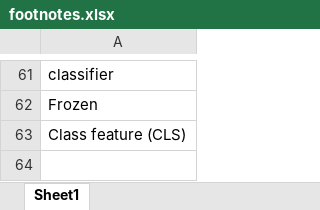
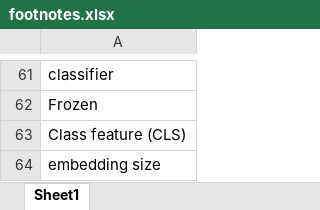
Before and after one commit to ParisaMollahoseini/continual_action_recognition_with_VLM, an Excel workbook: project_latex/footnotes.xlsx, sheet Sheet1, drawn as a sheet; only a part is shown, gaps mark what is left out; values as stored, in another font and other column widths than the file's, no borders; the diff names each change by its address in the sheet, - before the commit and + after, or states it on an @@ line.

```diff
--- a/project_latex/footnotes.xlsx (sheet Sheet1)
+++ b/project_latex/footnotes.xlsx (sheet Sheet1)
+row 64: embedding size
```
Also changed, not shown: 3 other files.
